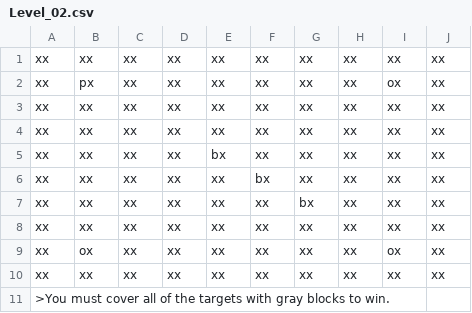
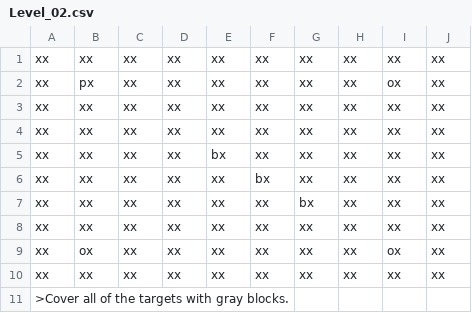
Before and after one commit to jhsullivan0211/PushPull, a CSV file: app/src/main/assets/Levels/Level_02.csv, drawn as a sheet.

Commit message:
Fixed to work with API 21-28, simplified undo function, and misc.
Changed the wording of some levels, fixed some bugs that prevented the
app from running of APIs that were not 24, got rid of the convoluted
way of doing undo and made every piece remember its last place, so they
can just revert when undo is called.  Made minor changes to improve
code.

```diff
--- a/app/src/main/assets/Levels/Level_02.csv
+++ b/app/src/main/assets/Levels/Level_02.csv
@@ -10,2 +10,2 @@ xx,ox,xx,xx,xx,xx,xx,xx,ox,xx
 xx,xx,xx,xx,xx,xx,xx,xx,xx,xx
->You must cover all of the targets with gray blocks to win.
+>Cover all of the targets with gray blocks.
```
Also changed, not shown: app/src/main/assets/Levels/Level_11.csv, app/src/main/assets/Levels/Level_33.csv, 32 other files.
